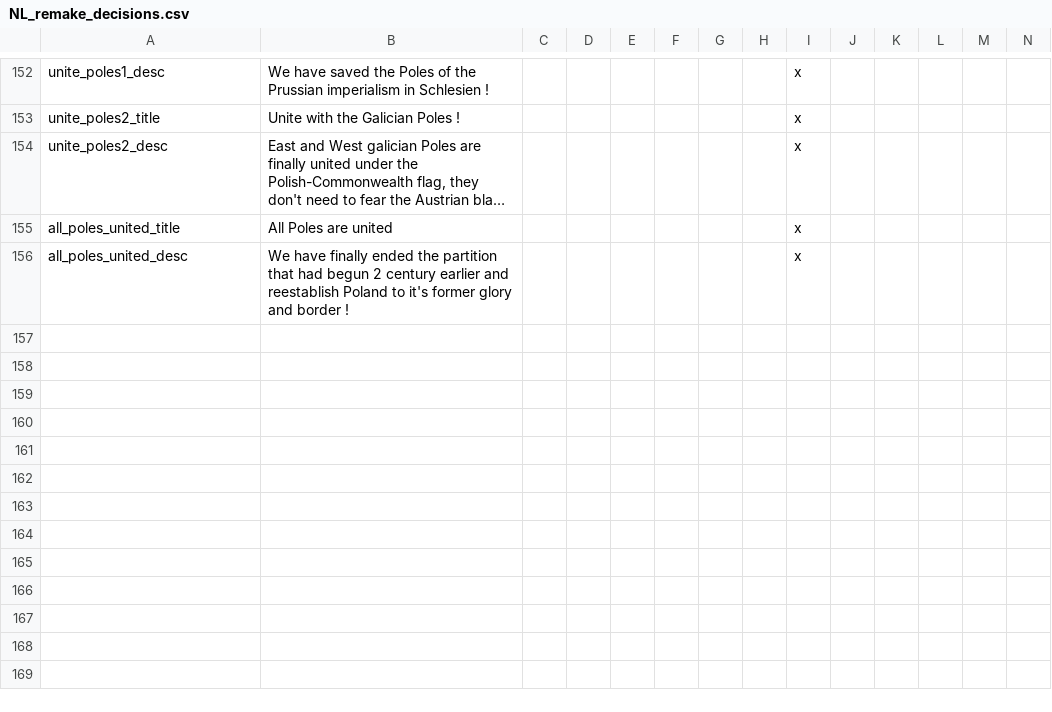
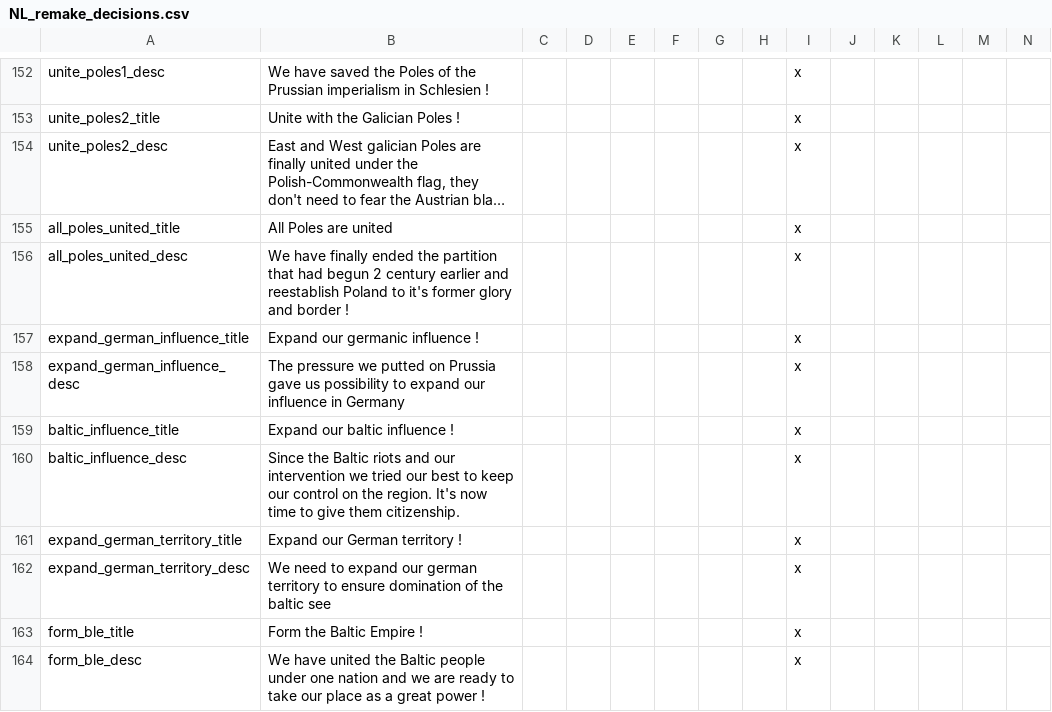
Before and after one commit to MaTi5893/Napoleon-s-Legacy-Remastered, a CSV file: Napoleon's Legacy_Remake/localisation/NL_remake_decisions.csv, drawn as a sheet; only a part is shown, gaps mark what is left out; long unchanged cells end in ….

Commit message:
Baltic Empire

```diff
--- a/Napoleon's Legacy_Remake/localisation/NL_remake_decisions.csv
+++ b/Napoleon's Legacy_Remake/localisation/NL_remake_decisions.csv
@@ -156 +156,9 @@ all_poles_united_title;All Poles are united ;;;;;;;x
 all_poles_united_desc;We have finally ended the partition that had begun 2 century earlier and reestablish Poland to it's former glory and border !;;;;;;;x
+expand_german_influence_title;Expand our germanic influence !;;;;;;;x
+expand_german_influence_desc;The pressure we putted on Prussia gave us possibility to expand our influence in Germany;;;;;;;x
+baltic_influence_title;Expand our baltic influence !;;;;;;;x
+baltic_influence_desc;Since the Baltic riots and our intervention we tried our best to keep our control on the region. It's now time to give them citizenship.;;;;;;;x
+expand_german_territory_title;Expand our German territory !;;;;;;;x
+expand_german_territory_desc;We need to expand our german territory to ensure domination of the baltic see;;;;;;;x
+form_ble_title;Form the Baltic Empire !;;;;;;;x
+form_ble_desc;We have united the Baltic people under one nation and we are ready to take our place as a great power !;;;;;;;x
```
Also changed, not shown: Napoleon's Legacy_Remake/localisation/00_NL_remake_new_nations.csv, 26 other files.
